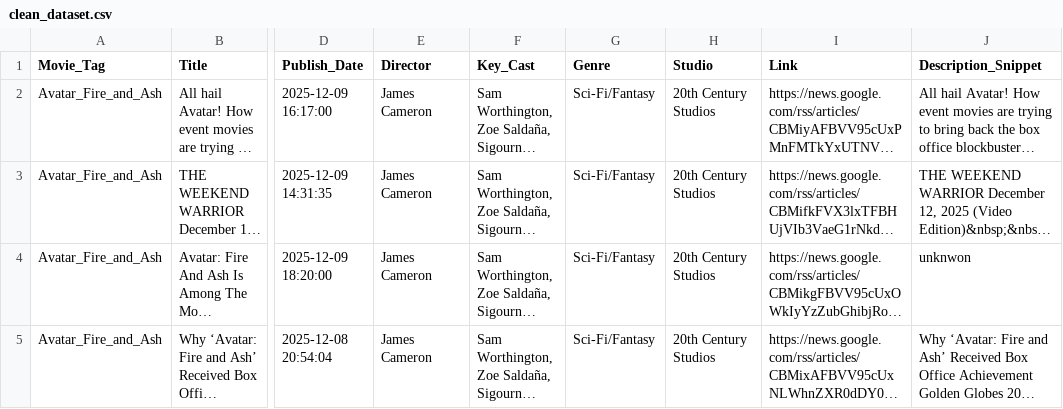
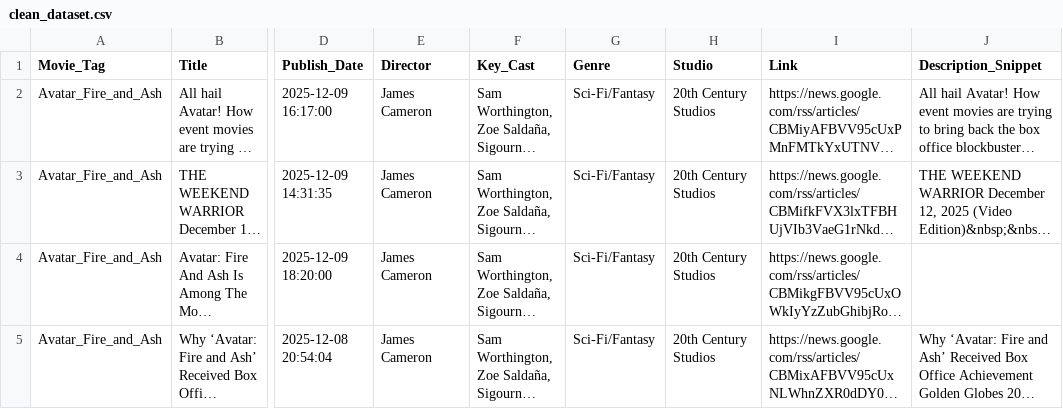
Before and after one commit to bigdatawirtz/datawrangling_challenge, a CSV file: submissions/karina_baibak/datacleaner/clean_dataset.csv, drawn as a sheet; only a part is shown, gaps mark what is left out; long unchanged cells end in …; the diff covers the shown part only; the diff names each change by its address in the sheet, - before the commit and + after, or states it on an @@ line.

```diff
--- a/submissions/karina_baibak/datacleaner/clean_dataset.csv
+++ b/submissions/karina_baibak/datacleaner/clean_dataset.csv
-J4 (Description_Snippet): unknwon
+J4 (Description_Snippet): (empty)
```
Also changed, not shown: 3 removed rows and 20 edited cells elsewhere in this file, 1 other file.
